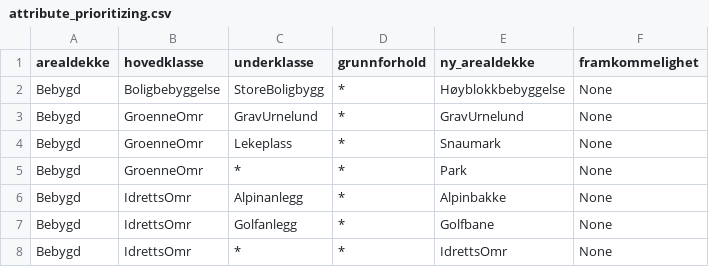
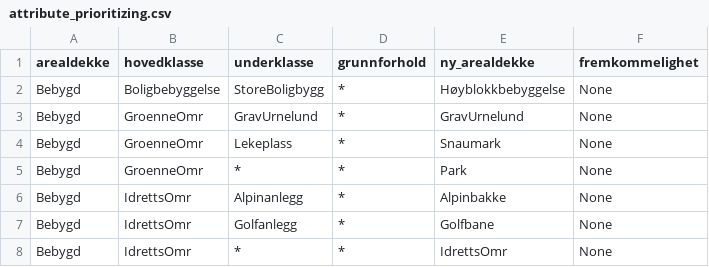
Before and after one commit to kartverket/automatisk-generalisering, a CSV file: generalization/n10/arealdekke/attribute_prioritizing.csv, drawn as a sheet; only a part is shown.

```diff
--- a/generalization/n10/arealdekke/attribute_prioritizing.csv
+++ b/generalization/n10/arealdekke/attribute_prioritizing.csv
@@ -1,2 +1,2 @@
-arealdekke,hovedklasse,underklasse,grunnforhold,ny_arealdekke,framkommelighet
+arealdekke,hovedklasse,underklasse,grunnforhold,ny_arealdekke,fremkommelighet
 Bebygd,Boligbebyggelse,StoreBoligbygg,*,Høyblokkbebyggelse,None
```
Also changed, not shown: 2 other files.
